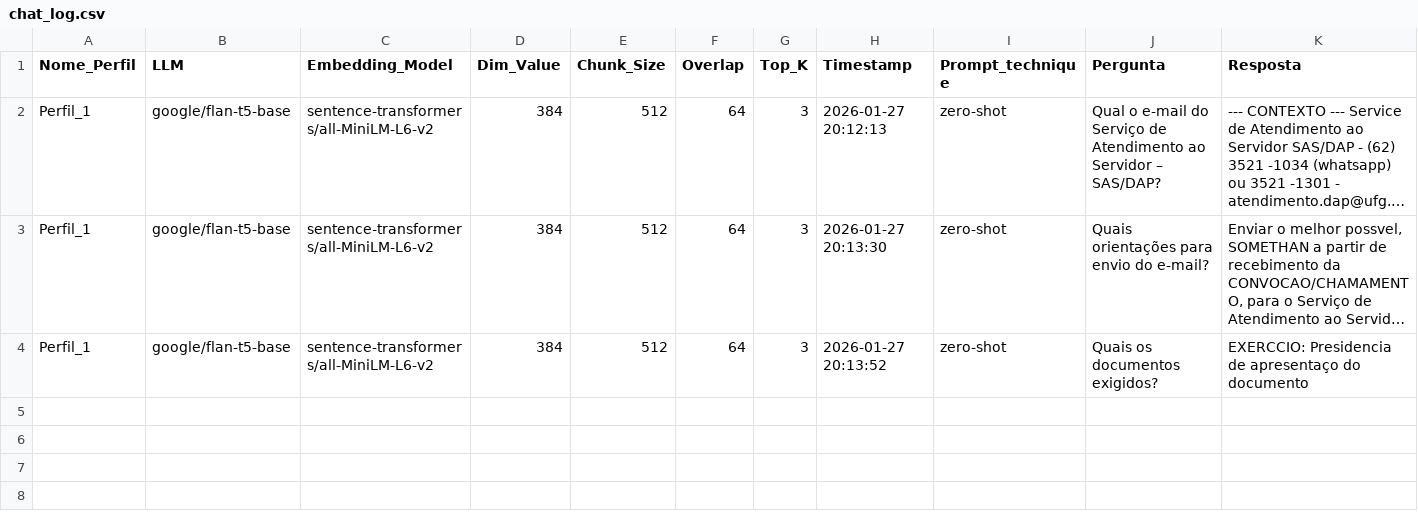
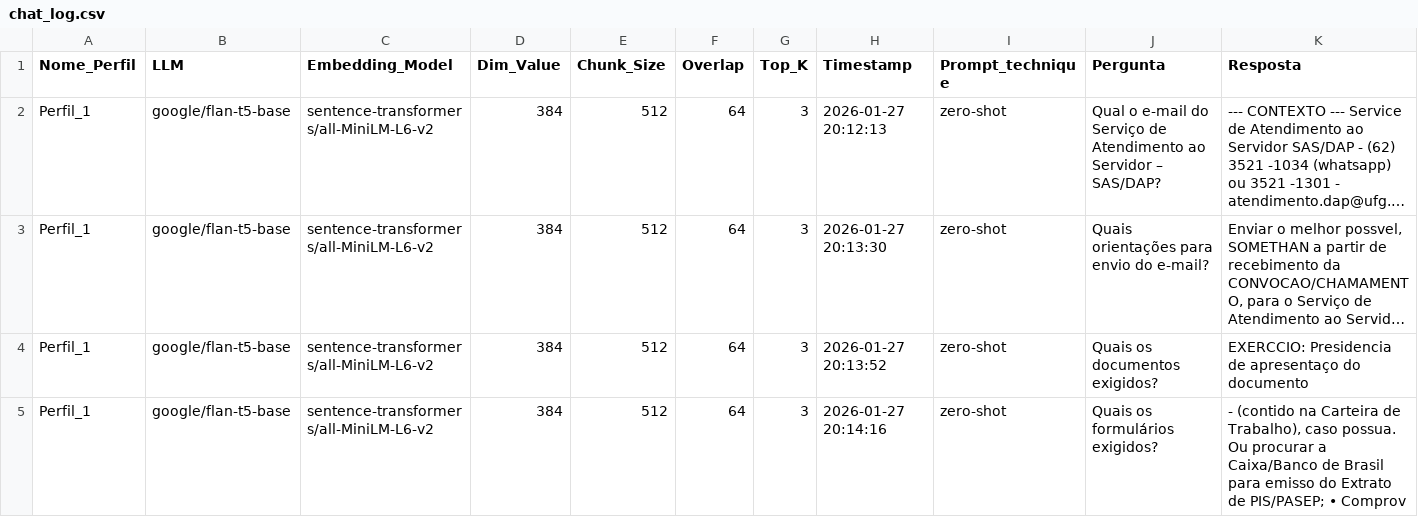
Before and after one commit to jonatas-ti-sistema/tcc_nlp, a CSV file: chat_log.csv, drawn as a sheet; only a part is shown; long unchanged cells end in …; rows hold the shown columns only; the diff names each change by its address in the sheet, - before the commit and + after, or states it on an @@ line.

Commit message:
Log update: 2026-01-27 20:14:16

```diff
--- a/chat_log.csv
+++ b/chat_log.csv
+row 5: Perfil_1 | google/flan-t5-base | sentence-transformers/all-MiniLM-L6-v2 | 384 | 512 | 64 | 3 | 2026-01-27 20:14:16 | zero-shot | Quais os formulários exigidos? | - (contido na Carteira de Trabalho), caso possua. Ou procurar a Caixa/Banco de Brasil para emisso do Extrato de PIS/PASEP; • Comprov
```
